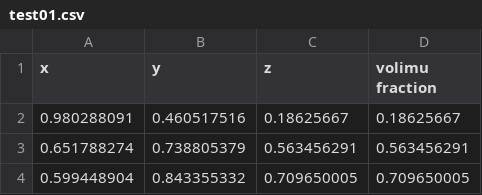
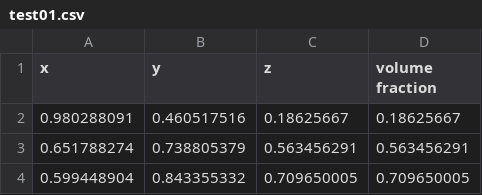
Before and after one commit to ssyoi/tablework, a CSV file: data/test01.csv, drawn as a sheet; only a part is shown.

Commit message:
reload

```diff
--- a/data/test01.csv
+++ b/data/test01.csv
@@ -1,2 +1,2 @@
-x,y,z,volimu fraction,
+x,y,z,volume fraction
 0.980288091,0.460517516,0.18625667,0.18625667,
```
